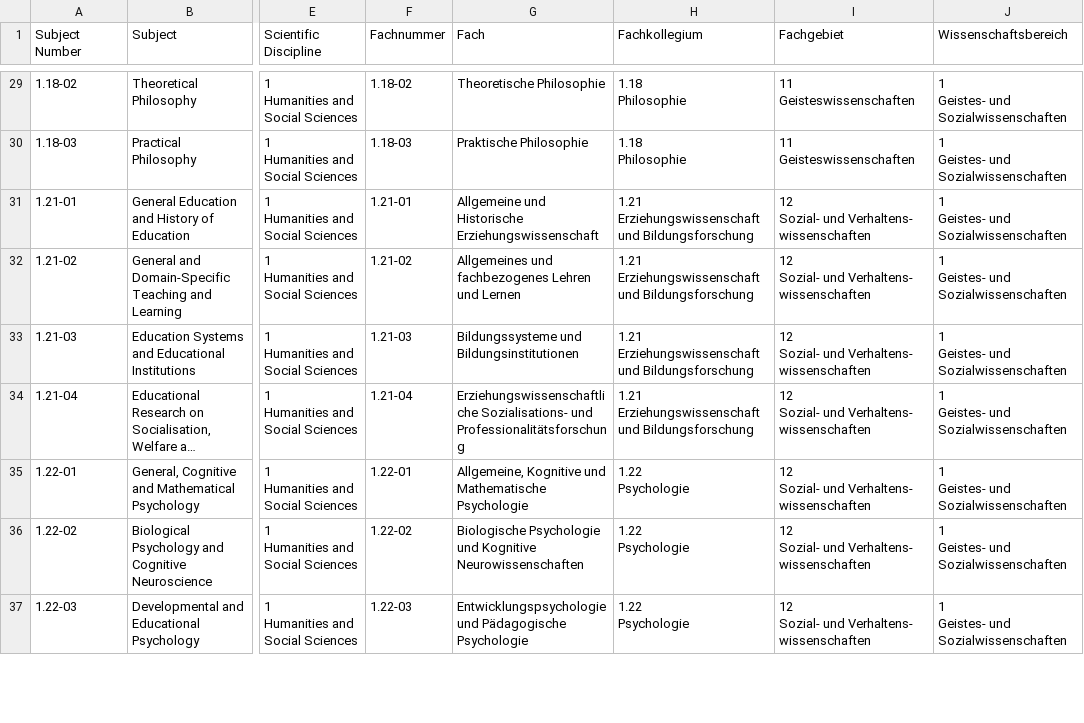
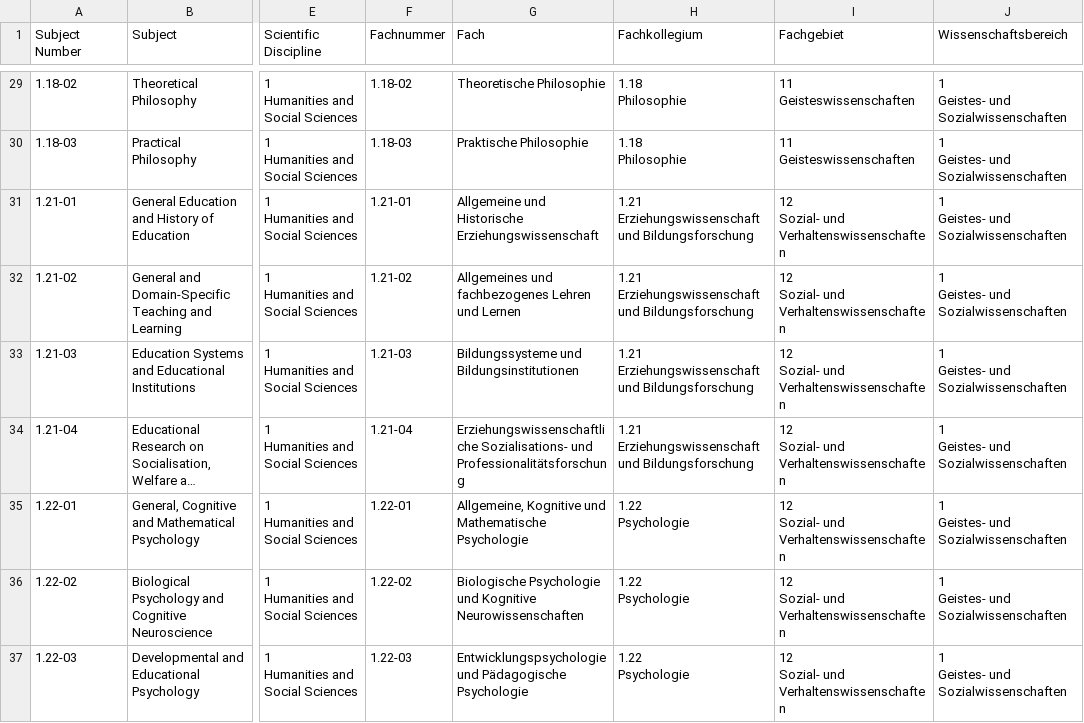
Before and after one commit to tibonto/DFG-Fachsystematik-Ontology, a CSV file: csv/2024-2028/Fachsystematik_2024-2028.csv, drawn as a sheet; only a part is shown, gaps mark what is left out; long unchanged cells end in …; ↵ is a line break in a cell; the diff covers the shown part only; the diff names each change by its address in the sheet, - before the commit and + after, or states it on an @@ line.

Commit message:
correct further labels

```diff
--- a/csv/2024-2028/Fachsystematik_2024-2028.csv
+++ b/csv/2024-2028/Fachsystematik_2024-2028.csv
-I31:I37 (Fachgebiet): 12 ↵ Sozial- und Verhaltens- wissenschaften
+I31:I37 (Fachgebiet): 12 ↵ Sozial- und Verhaltenswissenschaften
```
Also changed, not shown: 18 edited cells elsewhere in this file.
